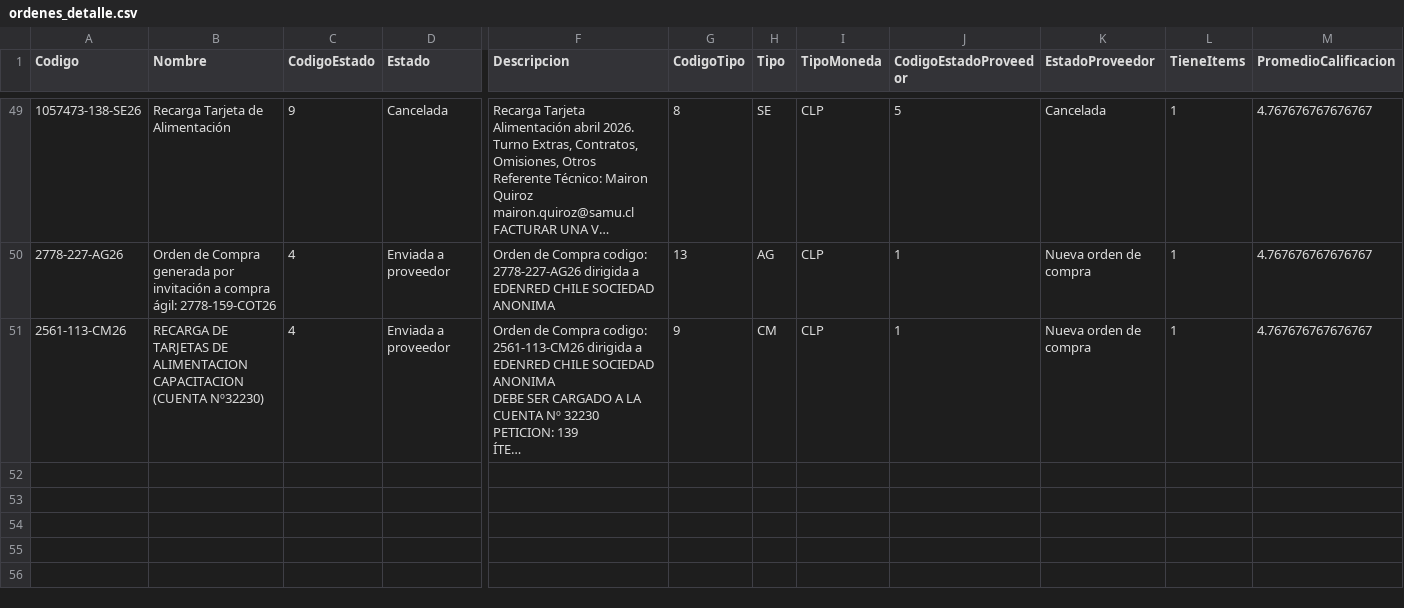
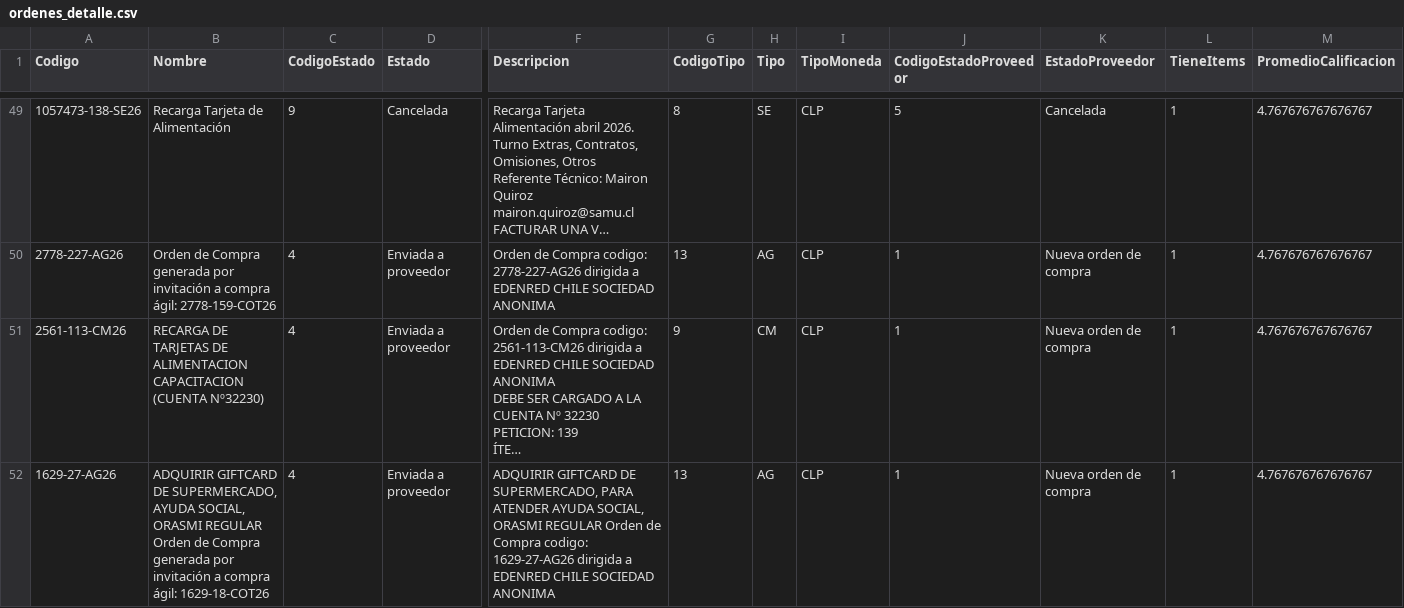
Before and after one commit to hurtadodaniel/mp, a CSV file: data/ordenes_detalle.csv, drawn as a sheet; only a part is shown, gaps mark what is left out; long unchanged cells end in …; rows hold the shown columns only; the diff names each change by its address in the sheet, - before the commit and + after, or states it on an @@ line.

```diff
--- a/data/ordenes_detalle.csv
+++ b/data/ordenes_detalle.csv
+row 52: 1629-27-AG26 | ADQUIRIR GIFTCARD DE SUPERMERCADO, AYUDA SOCIAL, ORASMI REGULAR Orden de Compra generada por invitación a compra ágil: 1629-18-COT26 | 4 | Enviada a proveedor | ADQUIRIR GIFTCARD DE SUPERMERCADO, PARA ATENDER AYUDA SOCIAL, ORASMI REGULAR Orden de Compra codigo: 1629-27-AG26 dirigida a EDENRED CHILE SOCIEDAD ANONIMA | 13 | AG | CLP | 1 | Nueva orden de compra | 1 | 4.767676767676767
```
Also changed, not shown: data/ordenes_listado.csv, 1 other file.
